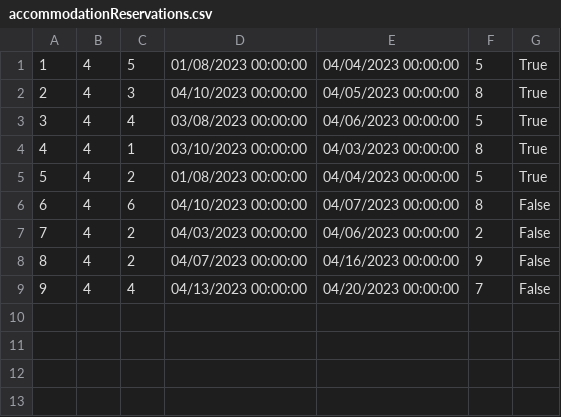
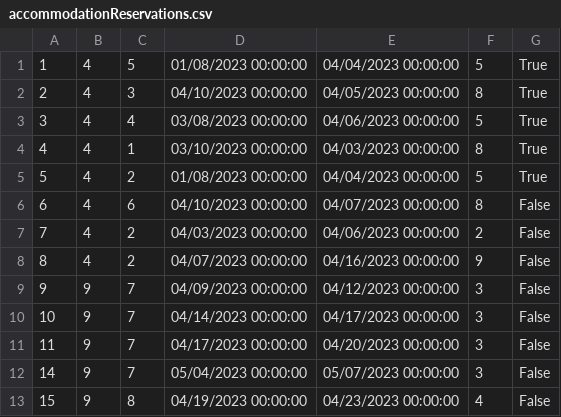
Before and after one commit to dokma11/SIMS-Project-Group-4-Team-B, a CSV file: Sims2023/Sims2023/Resources/Data/accommodationReservations.csv, drawn as a sheet.

Commit message:
Reservation cancellation feature finished
Added notifications for owners of accommodation

```diff
--- a/Sims2023/Sims2023/Resources/Data/accommodationReservations.csv
+++ b/Sims2023/Sims2023/Resources/Data/accommodationReservations.csv
@@ -8,2 +8,6 @@
 8|4|2|04/07/2023 00:00:00|04/16/2023 00:00:00|9|False
-9|4|4|04/13/2023 00:00:00|04/20/2023 00:00:00|7|False
+9|9|7|04/09/2023 00:00:00|04/12/2023 00:00:00|3|False
+10|9|7|04/14/2023 00:00:00|04/17/2023 00:00:00|3|False
+11|9|7|04/17/2023 00:00:00|04/20/2023 00:00:00|3|False
+14|9|7|05/04/2023 00:00:00|05/07/2023 00:00:00|3|False
+15|9|8|04/19/2023 00:00:00|04/23/2023 00:00:00|4|False
```
Also changed, not shown: Sims2023/Sims2023/Resources/Data/accommodationCancellation.csv, Sims2023/Sims2023/Resources/Data/accommodations.csv, 8 other files.
